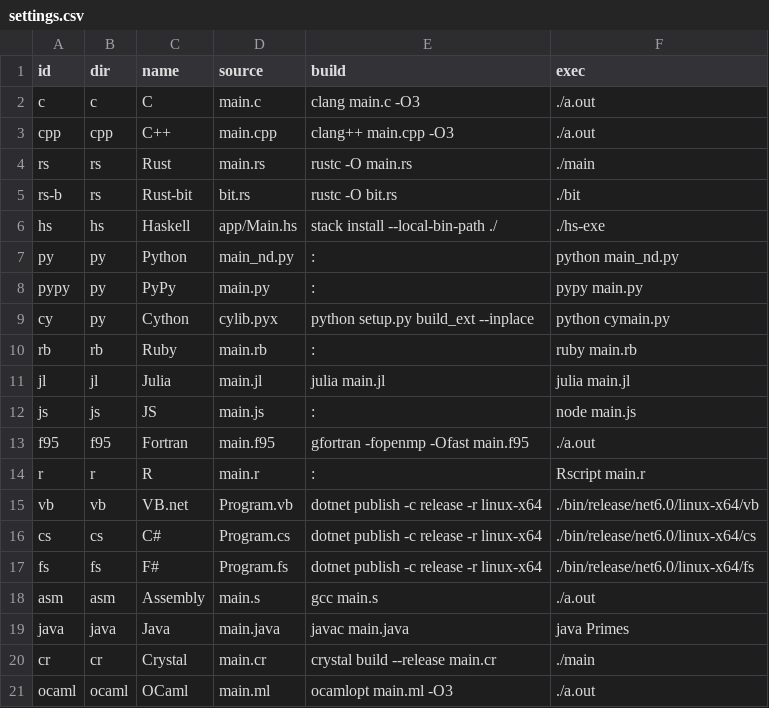
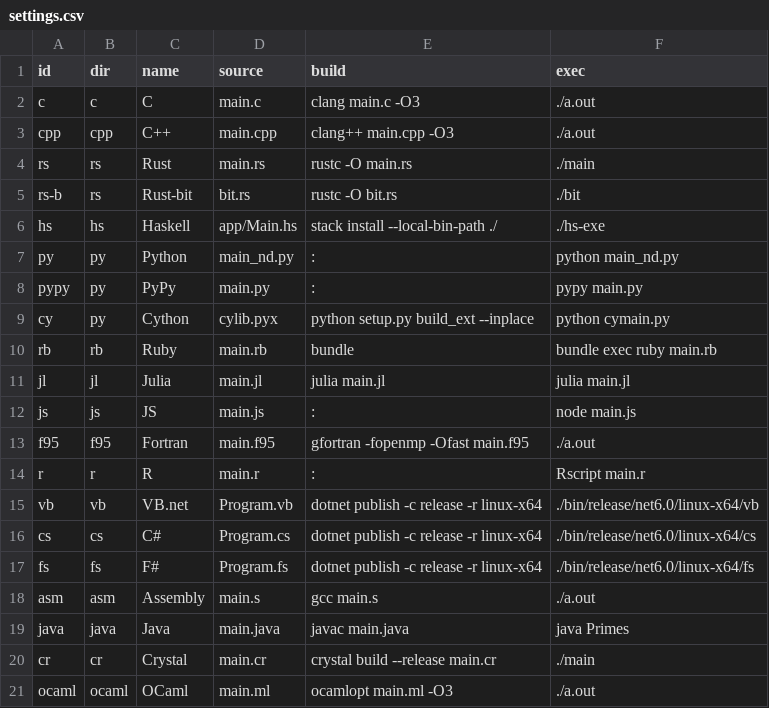
Before and after one commit to boletales/which-lang-to-learn, a CSV file: settings.csv, drawn as a sheet.

Commit message:
Update Ruby code & description (#12)
* Optimize Ruby code

* Update description of Ruby

```diff
--- a/settings.csv
+++ b/settings.csv
@@ -9,3 +9,3 @@ pypy , py   , PyPy        , main.py    , :                                     ,
 cy   , py   , Cython      , cylib.pyx  , python setup.py build_ext --inplace   , python cymain.py
-rb   , rb   , Ruby        , main.rb    , :                                     , ruby main.rb
+rb   , rb   , Ruby        , main.rb    , bundle                                , bundle exec ruby main.rb
 jl   , jl   , Julia       , main.jl    , julia main.jl                         , julia main.jl
```
Also changed, not shown: 4 other files.
